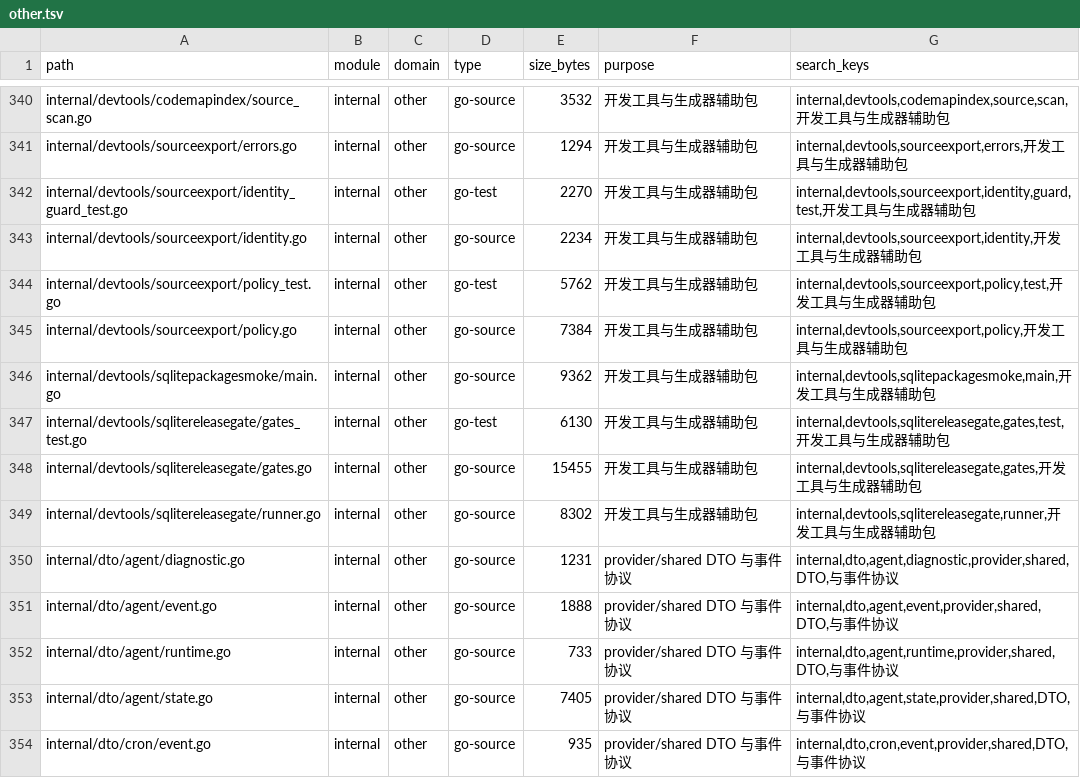
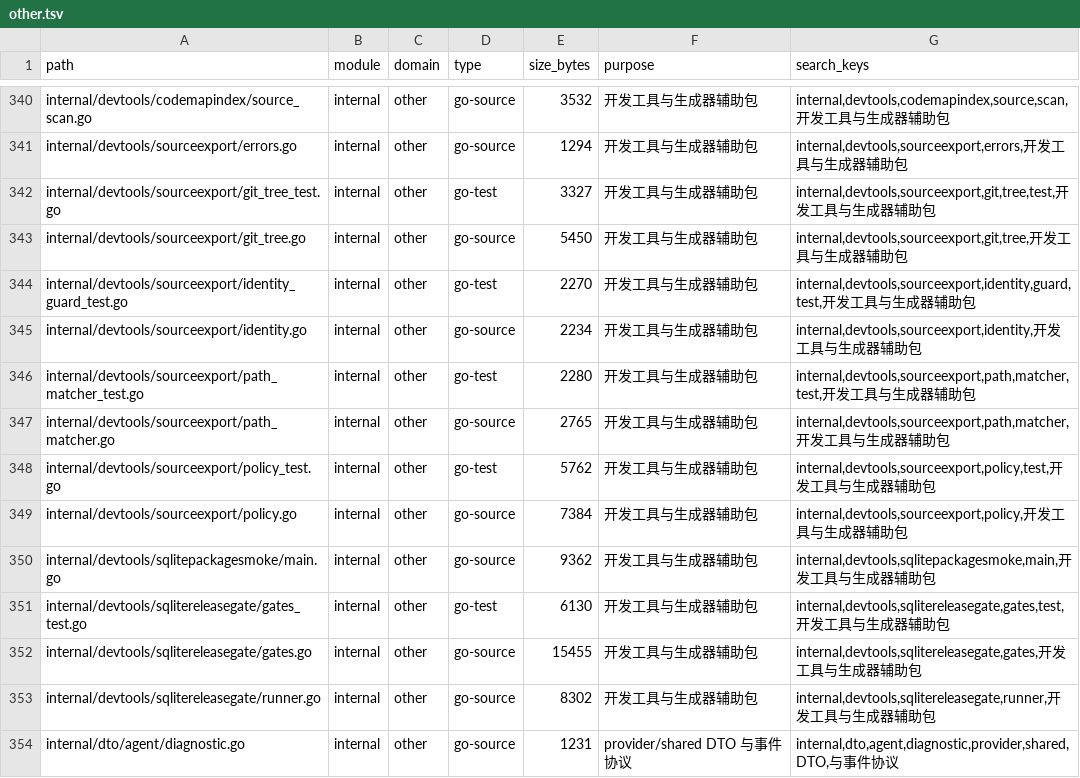
Before and after one commit to lihah111222333-cloud/Super-Dolphin-Agent-Cockpit, a TSV file: docs/doc/codemap/project-map/index/other.tsv, drawn as a sheet; only a part is shown, gaps mark what is left out; the shorter side is filled out with more unchanged rows; the diff names each change by its address in the sheet, - before the commit and + after, or states it on an @@ line.

```diff
--- a/docs/doc/codemap/project-map/index/other.tsv
+++ b/docs/doc/codemap/project-map/index/other.tsv
+row 342: internal/devtools/sourceexport/git_tree_test.go | internal | other | go-test | 3327 | 开发工具与生成器辅助包 | internal,devtools,sourceexport,git,tree,test,开发工具与生成器辅助包
+row 343: internal/devtools/sourceexport/git_tree.go | internal | other | go-source | 5450 | 开发工具与生成器辅助包 | internal,devtools,sourceexport,git,tree,开发工具与生成器辅助包
+row 346: internal/devtools/sourceexport/path_matcher_test.go | internal | other | go-test | 2280 | 开发工具与生成器辅助包 | internal,devtools,sourceexport,path,matcher,test,开发工具与生成器辅助包
+row 347: internal/devtools/sourceexport/path_matcher.go | internal | other | go-source | 2765 | 开发工具与生成器辅助包 | internal,devtools,sourceexport,path,matcher,开发工具与生成器辅助包
```
Also changed, not shown: 7 other files.
